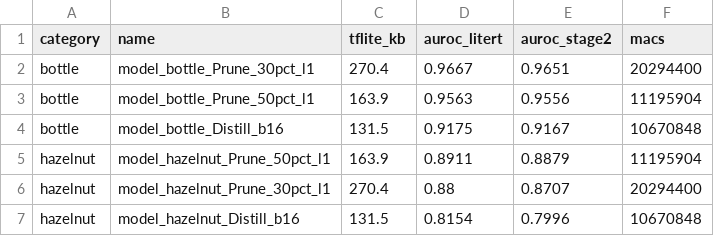
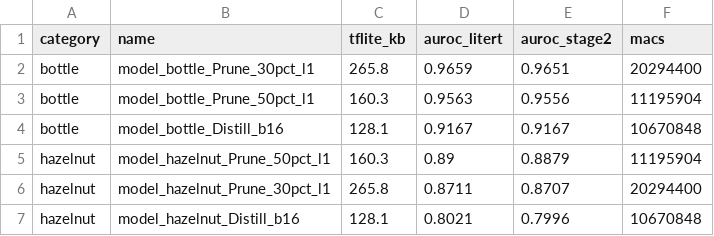
Before and after one commit to ilkabret/LowPowerES, a CSV file: Final_Project/mvtec_stage3/tflite_results.csv, drawn as a sheet.

```diff
--- a/Final_Project/mvtec_stage3/tflite_results.csv
+++ b/Final_Project/mvtec_stage3/tflite_results.csv
@@ -1,7 +1,7 @@
 category,name,tflite_kb,auroc_litert,auroc_stage2,macs
-bottle,model_bottle_Prune_30pct_l1,270.4,0.9667,0.9651,20294400
-bottle,model_bottle_Prune_50pct_l1,163.9,0.9563,0.9556,11195904
-bottle,model_bottle_Distill_b16,131.5,0.9175,0.9167,10670848
-hazelnut,model_hazelnut_Prune_50pct_l1,163.9,0.8911,0.8879,11195904
-hazelnut,model_hazelnut_Prune_30pct_l1,270.4,0.88,0.8707,20294400
-hazelnut,model_hazelnut_Distill_b16,131.5,0.8154,0.7996,10670848
+bottle,model_bottle_Prune_30pct_l1,265.8,0.9659,0.9651,20294400
+bottle,model_bottle_Prune_50pct_l1,160.3,0.9563,0.9556,11195904
+bottle,model_bottle_Distill_b16,128.1,0.9167,0.9167,10670848
+hazelnut,model_hazelnut_Prune_50pct_l1,160.3,0.89,0.8879,11195904
+hazelnut,model_hazelnut_Prune_30pct_l1,265.8,0.8711,0.8707,20294400
+hazelnut,model_hazelnut_Distill_b16,128.1,0.8021,0.7996,10670848
```
Also changed, not shown: Final_Project/mvtec_stage2/sweep_all.csv, Final_Project/mvtec_stage2/sweep_bottle.csv, 52 other files.
